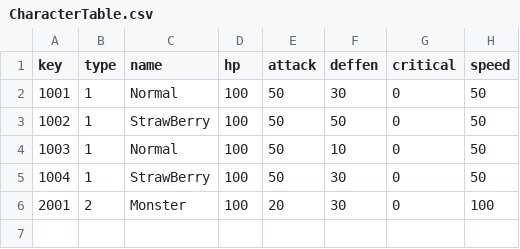
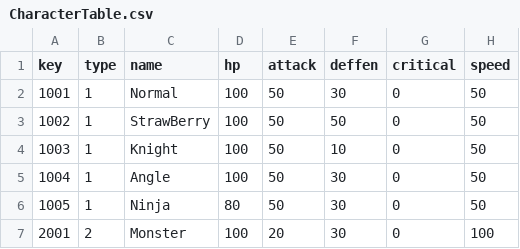
Before and after one commit to Ahnseungmo/CookieRunKingdom, a CSV file: Assets/Resources/Tables/CharacterTable.csv, drawn as a sheet.

```diff
--- a/Assets/Resources/Tables/CharacterTable.csv
+++ b/Assets/Resources/Tables/CharacterTable.csv
@@ -3,4 +3,5 @@
 1002,1,StrawBerry,100,50,50,0,50
-1003,1,Normal,100,50,10,0,50
-1004,1,StrawBerry,100,50,30,0,50
+1003,1,Knight,100,50,10,0,50
+1004,1,Angle,100,50,30,0,50
+1005,1,Ninja,80,50,30,0,50
 2001,2,Monster,100,20,30,0,100
```
Also changed, not shown: Assets/Resources/Tables/CookieTable.csv, 3 other files.
